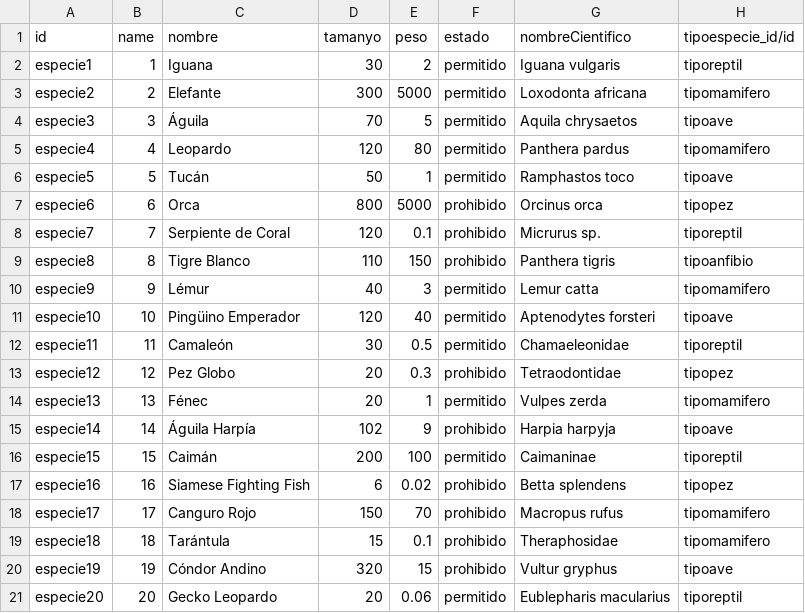
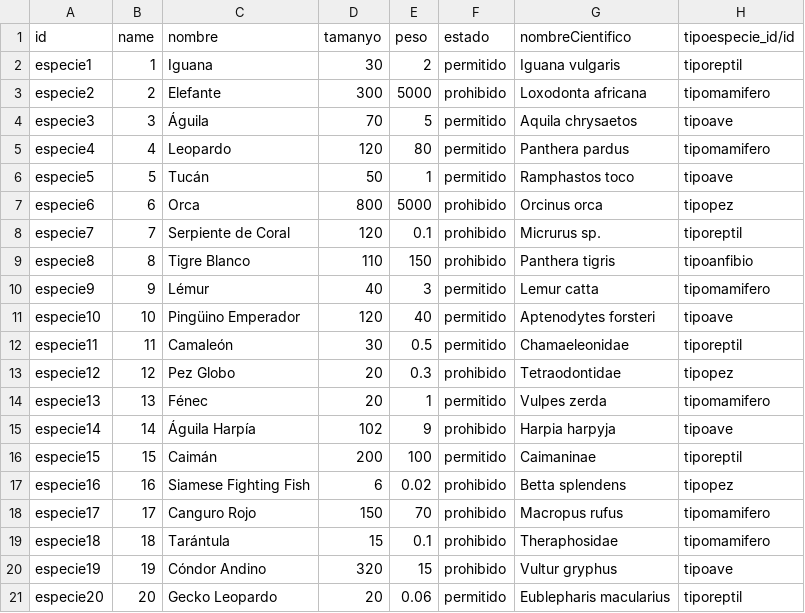
Before and after one commit to alegamez/TSI_UPOPET, a CSV file: demo/upopet.especie.csv, drawn as a sheet.

```diff
--- a/demo/upopet.especie.csv
+++ b/demo/upopet.especie.csv
@@ -2,3 +2,3 @@ id,name,nombre,tamanyo,peso,estado,nombreCientifico,tipoespecie_id/id
 especie1,1,Iguana,30,2,permitido,Iguana vulgaris,tiporeptil
-especie2,2,Elefante,300,5000,permitido,Loxodonta africana,tipomamifero
+especie2,2,Elefante,300,5000,prohibido,Loxodonta africana,tipomamifero
 especie3,3,Águila,70,5,permitido,Aquila chrysaetos,tipoave
```
Also changed, not shown: 1 other file.
